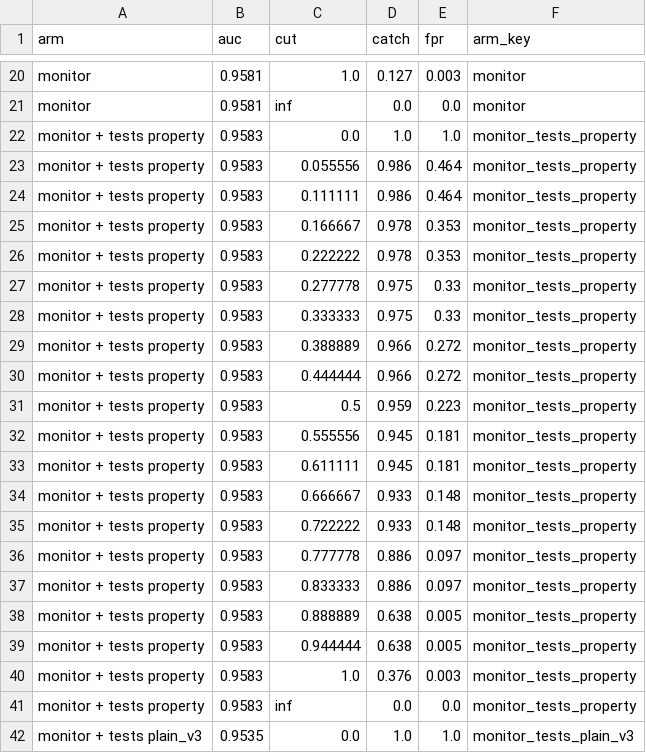
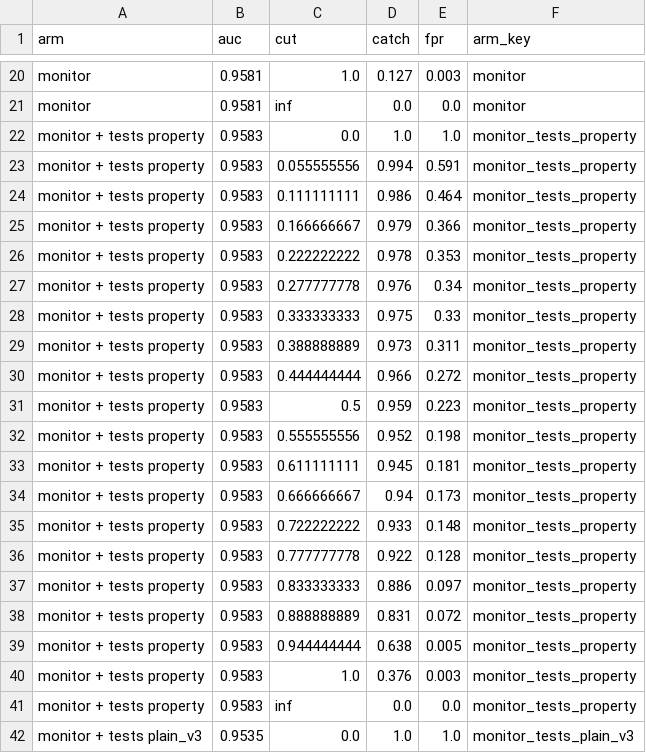
Before and after one commit to rkj26/unit_testing_mvp, a CSV file: notebooks/figures/all/data/roc.csv, drawn as a sheet; only a part is shown, gaps mark what is left out; the diff covers the shown part only.

```diff
--- a/notebooks/figures/all/data/roc.csv
+++ b/notebooks/figures/all/data/roc.csv
@@ -22,19 +22,19 @@ monitor,0.9581,inf,0.0,0.0,monitor
 monitor + tests property,0.9583,0.0,1.0,1.0,monitor_tests_property
-monitor + tests property,0.9583,0.055556,0.986,0.464,monitor_tests_property
-monitor + tests property,0.9583,0.111111,0.986,0.464,monitor_tests_property
-monitor + tests property,0.9583,0.166667,0.978,0.353,monitor_tests_property
-monitor + tests property,0.9583,0.222222,0.978,0.353,monitor_tests_property
-monitor + tests property,0.9583,0.277778,0.975,0.33,monitor_tests_property
-monitor + tests property,0.9583,0.333333,0.975,0.33,monitor_tests_property
-monitor + tests property,0.9583,0.388889,0.966,0.272,monitor_tests_property
-monitor + tests property,0.9583,0.444444,0.966,0.272,monitor_tests_property
+monitor + tests property,0.9583,0.055555556,0.994,0.591,monitor_tests_property
+monitor + tests property,0.9583,0.111111111,0.986,0.464,monitor_tests_property
+monitor + tests property,0.9583,0.166666667,0.979,0.366,monitor_tests_property
+monitor + tests property,0.9583,0.222222222,0.978,0.353,monitor_tests_property
+monitor + tests property,0.9583,0.277777778,0.976,0.34,monitor_tests_property
+monitor + tests property,0.9583,0.333333333,0.975,0.33,monitor_tests_property
+monitor + tests property,0.9583,0.388888889,0.973,0.311,monitor_tests_property
+monitor + tests property,0.9583,0.444444444,0.966,0.272,monitor_tests_property
 monitor + tests property,0.9583,0.5,0.959,0.223,monitor_tests_property
-monitor + tests property,0.9583,0.555556,0.945,0.181,monitor_tests_property
-monitor + tests property,0.9583,0.611111,0.945,0.181,monitor_tests_property
-monitor + tests property,0.9583,0.666667,0.933,0.148,monitor_tests_property
-monitor + tests property,0.9583,0.722222,0.933,0.148,monitor_tests_property
-monitor + tests property,0.9583,0.777778,0.886,0.097,monitor_tests_property
-monitor + tests property,0.9583,0.833333,0.886,0.097,monitor_tests_property
-monitor + tests property,0.9583,0.888889,0.638,0.005,monitor_tests_property
-monitor + tests property,0.9583,0.944444,0.638,0.005,monitor_tests_property
+monitor + tests property,0.9583,0.555555556,0.952,0.198,monitor_tests_property
+monitor + tests property,0.9583,0.611111111,0.945,0.181,monitor_tests_property
+monitor + tests property,0.9583,0.666666667,0.94,0.173,monitor_tests_property
+monitor + tests property,0.9583,0.722222222,0.933,0.148,monitor_tests_property
+monitor + tests property,0.9583,0.777777778,0.922,0.128,monitor_tests_property
+monitor + tests property,0.9583,0.833333333,0.886,0.097,monitor_tests_property
+monitor + tests property,0.9583,0.888888889,0.831,0.072,monitor_tests_property
+monitor + tests property,0.9583,0.944444444,0.638,0.005,monitor_tests_property
 monitor + tests property,0.9583,1.0,0.376,0.003,monitor_tests_property
```
Also changed, not shown: 95 edited cells elsewhere in this file, notebooks/figures/hard/data/roc.csv, notebooks/figures/r50/data/roc.csv, 18 other files.
